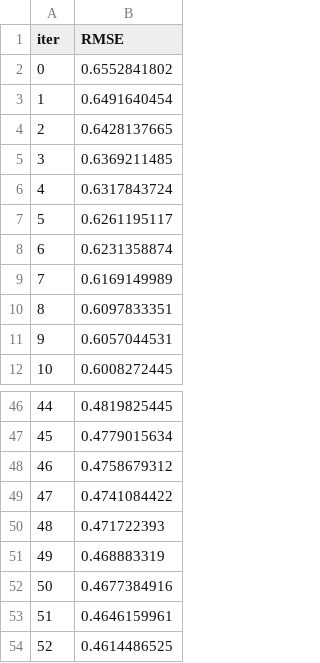
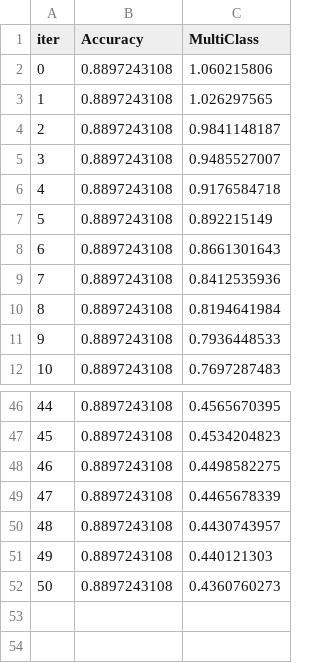
Before and after one commit to bogdan-lmk/solid-spork, a TSV file: catboost_info/learn_error.tsv, drawn as a sheet; only a part is shown, gaps mark what is left out; removed rows and columns are numbered as before the commit, all else as after; the diff names each change by its address in the sheet, - before the commit and + after, or states it on an @@ line.

```diff
--- a/catboost_info/learn_error.tsv
+++ b/catboost_info/learn_error.tsv
-column B (RMSE), rows 2-12: 0.6552841802 | 0.6491640454 | 0.6428137665 | 0.6369211485 | 0.6317843724 | 0.6261195117 | 0.6231358874 | 0.6169149989 | 0.6097833351 | 0.6057044531 | 0.6008272445; rows 46-52: 0.4819825445 | 0.4779015634 | 0.4758679312 | 0.4741084422 | 0.471722393 | 0.468883319 | 0.4677384916
+column B (Accuracy), rows 2-12: all 0.8897243108; rows 46-52: all 0.8897243108
+column C (MultiClass), rows 2-12: 1.060215806 | 1.026297565 | 0.9841148187 | 0.9485527007 | 0.9176584718 | 0.892215149 | 0.8661301643 | 0.8412535936 | 0.8194641984 | 0.7936448533 | 0.7697287483; rows 46-52: 0.4565670395 | 0.4534204823 | 0.4498582275 | 0.4465678339 | 0.4430743957 | 0.440121303 | 0.4360760273
-row 53: 51 | 0.4646159961
-row 54: 52 | 0.4614486525
```
Also changed, not shown: catboost_info/test_error.tsv, catboost_info/time_left.tsv, 8 other files.
